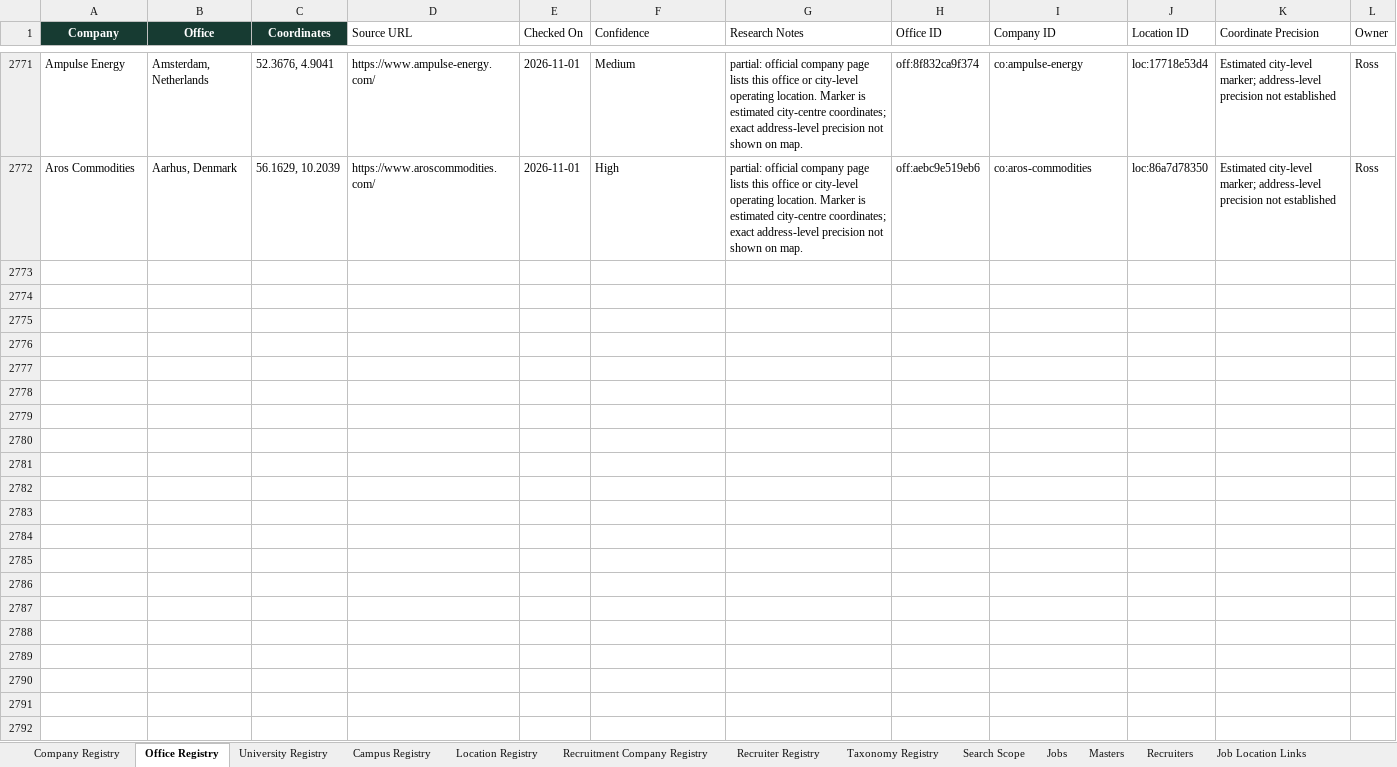
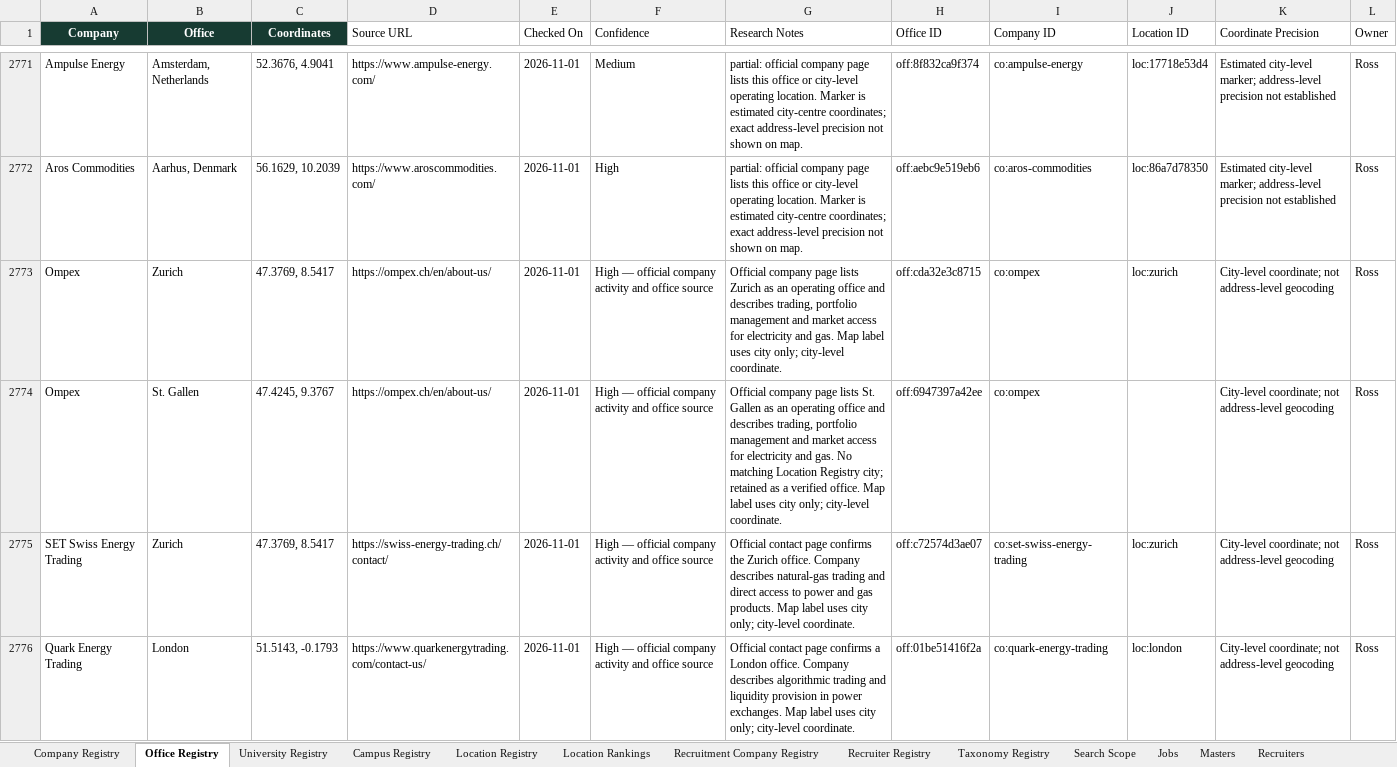
Before and after one commit to RZEdward/world-of-commodities, an Excel workbook: worldofcommodities.xlsx, sheet Office Registry, drawn as a sheet; only a part is shown, gaps mark what is left out; values as stored, in another font and other column widths than the file's, no borders; table styles not drawn; the diff names each change by its address in the sheet, - before the commit and + after, or states it on an @@ line.

Commit message:
Add company review sources and owner-ranked locations

```diff
--- a/worldofcommodities.xlsx (sheet Office Registry)
+++ b/worldofcommodities.xlsx (sheet Office Registry)
+sheet tab: Location Rankings
+row 2773: Ompex | Zurich | 47.3769, 8.5417 | https://ompex.ch/en/about-us/ | 2026-11-01 | High — official company activity and office source | Official company page lists Zurich as an operating office and describes trading, portfolio management and market access for electricity and gas. Map label uses city only; city-level coordinate. | off:cda32e3c8715 | co:ompex | loc:zurich | City-level coordinate; not address-level geocoding | Ross
+row 2774: Ompex | St. Gallen | 47.4245, 9.3767 | https://ompex.ch/en/about-us/ | 2026-11-01 | High — official company activity and office source | Official company page lists St. Gallen as an operating office and describes trading, portfolio management and market access for electricity and gas. No matching Location Registry city; retained as a verified office. Map label uses city only; city-level coordinate. | off:6947397a42ee | co:ompex |  | City-level coordinate; not address-level geocoding | Ross
+row 2775: SET Swiss Energy Trading | Zurich | 47.3769, 8.5417 | https://swiss-energy-trading.ch/contact/ | 2026-11-01 | High — official company activity and office source | Official contact page confirms the Zurich office. Company describes natural-gas trading and direct access to power and gas products. Map label uses city only; city-level coordinate. | off:c72574d3ae07 | co:set-swiss-energy-trading | loc:zurich | City-level coordinate; not address-level geocoding | Ross
+row 2776: Quark Energy Trading | London | 51.5143, -0.1793 | https://www.quarkenergytrading.com/contact-us/ | 2026-11-01 | High — official company activity and office source | Official contact page confirms a London office. Company describes algorithmic trading and liquidity provision in power exchanges. Map label uses city only; city-level coordinate. | off:01be51416f2a | co:quark-energy-trading | loc:london | City-level coordinate; not address-level geocoding | Ross
```
Also changed, not shown: sheet Company Registry, sheet Location Registry, sheet University Registry, sheet Search Scope, other sheet tabs, 32 other files.
